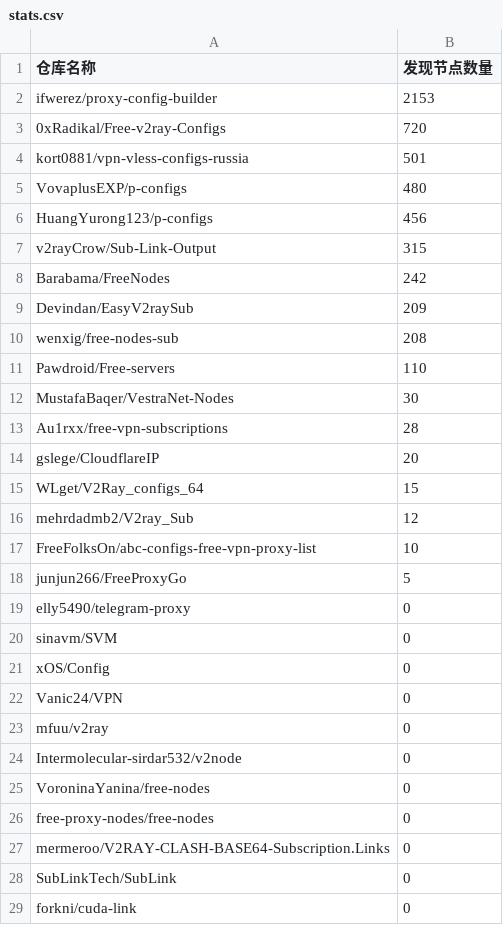
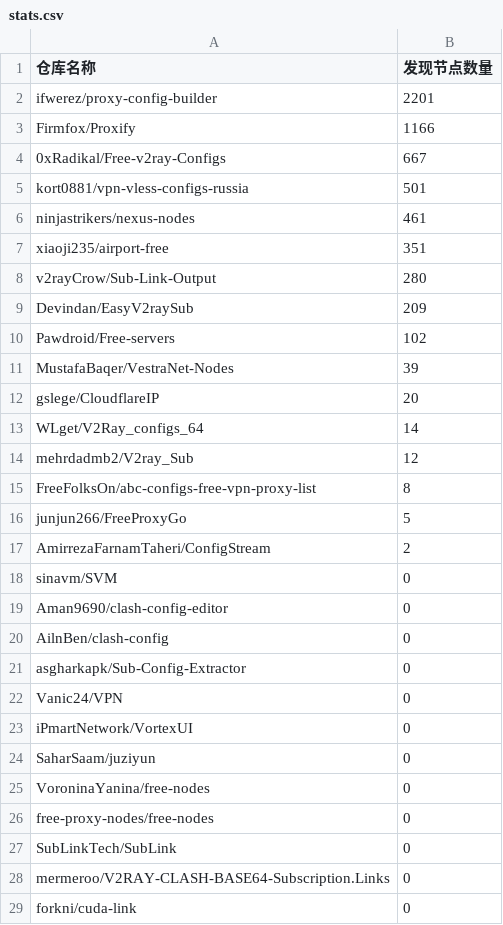
Before and after one commit to qjlxg/off, a CSV file: results/stats.csv, drawn as a sheet.

```diff
--- a/results/stats.csv
+++ b/results/stats.csv
@@ -1,29 +1,29 @@
 仓库名称,发现节点数量
-ifwerez/proxy-config-builder,2153
-0xRadikal/Free-v2ray-Configs,720
+ifwerez/proxy-config-builder,2201
+Firmfox/Proxify,1166
+0xRadikal/Free-v2ray-Configs,667
 kort0881/vpn-vless-configs-russia,501
-VovaplusEXP/p-configs,480
-HuangYurong123/p-configs,456
-v2rayCrow/Sub-Link-Output,315
-Barabama/FreeNodes,242
+ninjastrikers/nexus-nodes,461
+xiaoji235/airport-free,351
+v2rayCrow/Sub-Link-Output,280
 Devindan/EasyV2raySub,209
-wenxig/free-nodes-sub,208
-Pawdroid/Free-servers,110
-MustafaBaqer/VestraNet-Nodes,30
-Au1rxx/free-vpn-subscriptions,28
+Pawdroid/Free-servers,102
+MustafaBaqer/VestraNet-Nodes,39
 gslege/CloudflareIP,20
-WLget/V2Ray_configs_64,15
+WLget/V2Ray_configs_64,14
 mehrdadmb2/V2ray_Sub,12
-FreeFolksOn/abc-configs-free-vpn-proxy-list,10
+FreeFolksOn/abc-configs-free-vpn-proxy-list,8
 junjun266/FreeProxyGo,5
-elly5490/telegram-proxy,0
+AmirrezaFarnamTaheri/ConfigStream,2
 sinavm/SVM,0
-xOS/Config,0
+Aman9690/clash-config-editor,0
+AilnBen/clash-config,0
+asgharkapk/Sub-Config-Extractor,0
 Vanic24/VPN,0
-mfuu/v2ray,0
-Intermolecular-sirdar532/v2node,0
+iPmartNetwork/VortexUI,0
+SaharSaam/juziyun,0
 VoroninaYanina/free-nodes,0
 free-proxy-nodes/free-nodes,0
+SubLinkTech/SubLink,0
 mermeroo/V2RAY-CLASH-BASE64-Subscription.Links,0
-SubLinkTech/SubLink,0
 forkni/cuda-link,0
```
Also changed, not shown: 1 other file.
